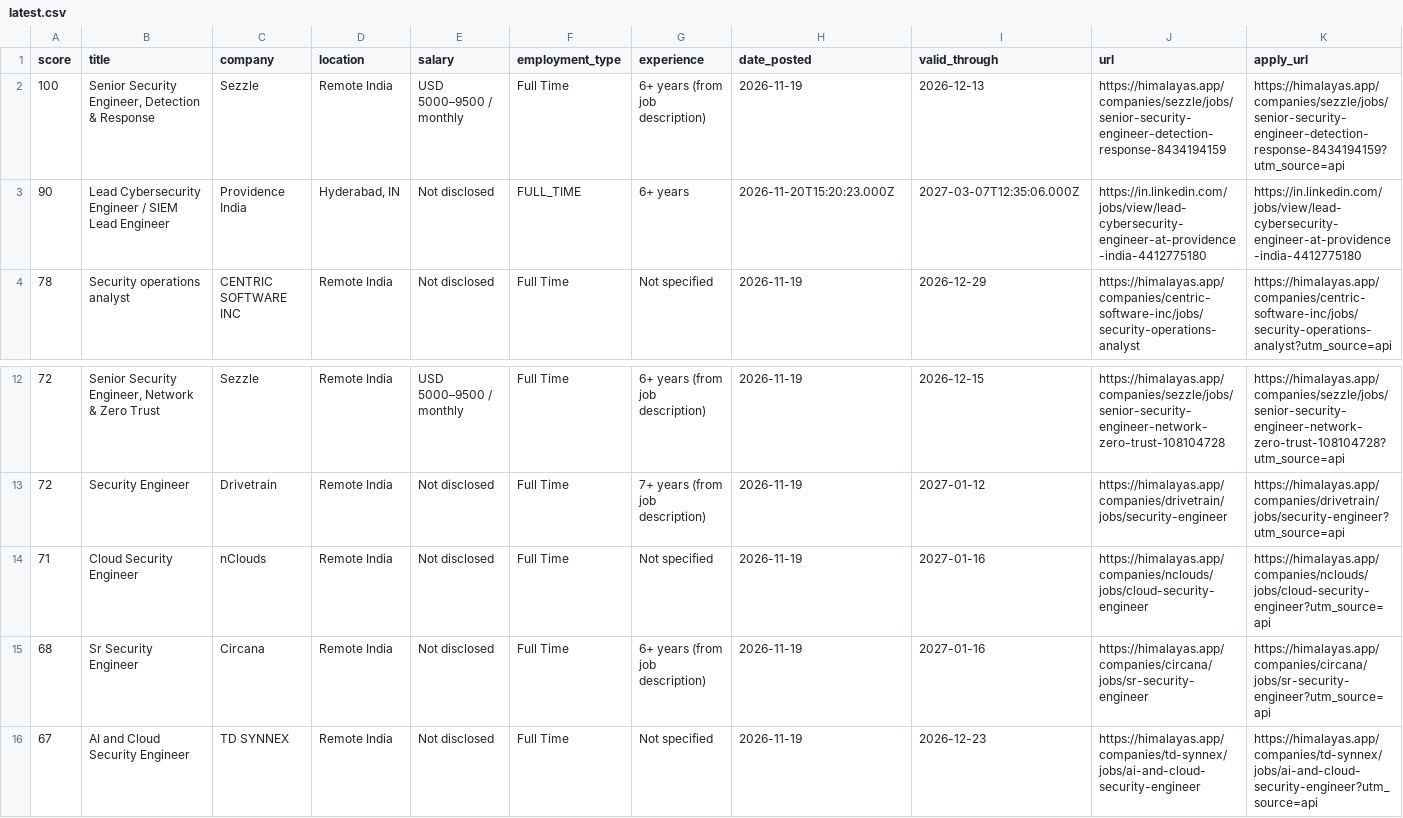
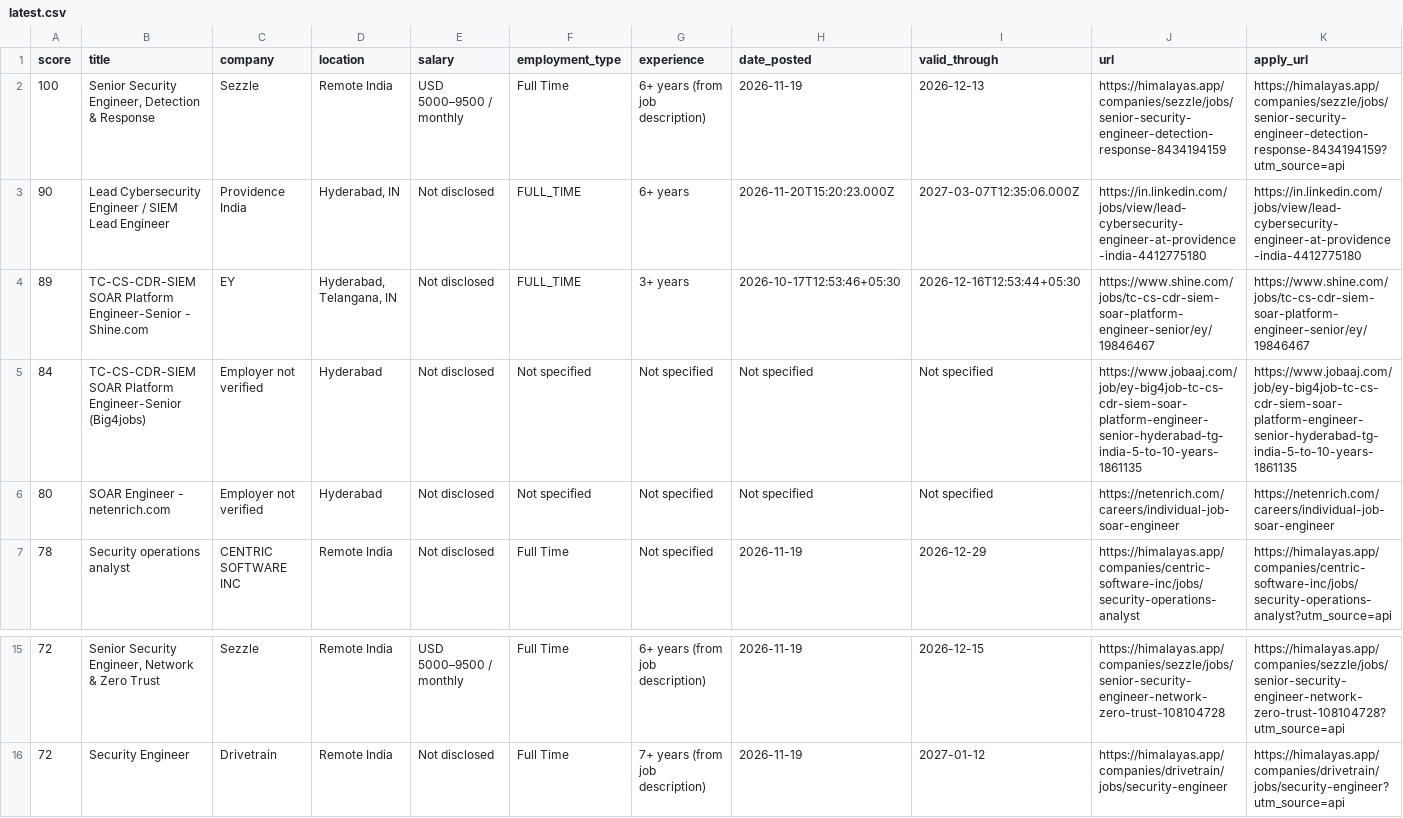
Before and after one commit to shakib316/JobHunter, a CSV file: docs/data/latest.csv, drawn as a sheet; only a part is shown, gaps mark what is left out; removed rows and columns are numbered as before the commit, all else as after; rows hold the shown columns only; the diff names each change by its address in the sheet, - before the commit and + after, or states it on an @@ line.

```diff
--- a/docs/data/latest.csv
+++ b/docs/data/latest.csv
+row 4: 89 | TC-CS-CDR-SIEM SOAR Platform Engineer-Senior - Shine.com | EY | Hyderabad, Telangana, IN | Not disclosed | FULL_TIME | 3+ years | 2026-10-17T12:53:46+05:30 | 2026-12-16T12:53:44+05:30 | https://www.shine.com/jobs/tc-cs-cdr-siem-soar-platform-engineer-senior/ey/19846467 | https://www.shine.com/jobs/tc-cs-cdr-siem-soar-platform-engineer-senior/ey/19846467
+row 5: 84 | TC-CS-CDR-SIEM SOAR Platform Engineer-Senior (Big4jobs) | Employer not verified | Hyderabad | Not disclosed | Not specified | Not specified | Not specified | Not specified | https://www.jobaaj.com/job/ey-big4job-tc-cs-cdr-siem-soar-platform-engineer-senior-hyderabad-tg-india-5-to-10-years-1861135 | https://www.jobaaj.com/job/ey-big4job-tc-cs-cdr-siem-soar-platform-engineer-senior-hyderabad-tg-india-5-to-10-years-1861135
+row 6: 80 | SOAR Engineer - netenrich.com | Employer not verified | Hyderabad | Not disclosed | Not specified | Not specified | Not specified | Not specified | https://netenrich.com/careers/individual-job-soar-engineer | https://netenrich.com/careers/individual-job-soar-engineer
-row 14: 71 | Cloud Security Engineer | nClouds | Remote India | Not disclosed | Full Time | Not specified | 2026-11-19 | 2027-01-16 | https://himalayas.app/companies/nclouds/jobs/cloud-security-engineer | https://himalayas.app/companies/nclouds/jobs/cloud-security-engineer?utm_source=api
-row 15: 68 | Sr Security Engineer | Circana | Remote India | Not disclosed | Full Time | 6+ years (from job description) | 2026-11-19 | 2027-01-16 | https://himalayas.app/companies/circana/jobs/sr-security-engineer | https://himalayas.app/companies/circana/jobs/sr-security-engineer?utm_source=api
-row 16: 67 | AI and Cloud Security Engineer | TD SYNNEX | Remote India | Not disclosed | Full Time | Not specified | 2026-11-19 | 2026-12-23 | https://himalayas.app/companies/td-synnex/jobs/ai-and-cloud-security-engineer | https://himalayas.app/companies/td-synnex/jobs/ai-and-cloud-security-engineer?utm_source=api
```
Also changed, not shown: 3 other files.
